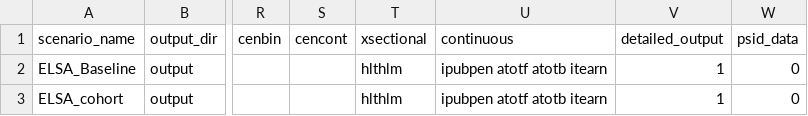
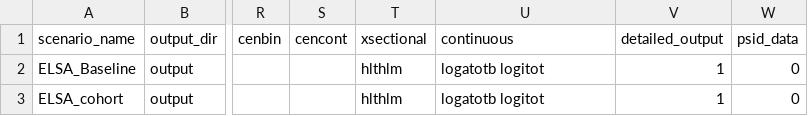
Before and after one commit to ld-archer/E_FEM, a CSV file: ELSA_baseline.csv, drawn as a sheet; only a part is shown, gaps mark what is left out; the diff names each change by its address in the sheet, - before the commit and + after, or states it on an @@ line.

```diff
--- a/ELSA_baseline.csv
+++ b/ELSA_baseline.csv
-U2:U3 (continuous): ipubpen atotf atotb itearn
+U2:U3 (continuous): logatotb logitot
```
Also changed, not shown: ELSA_cross-validation1.csv, ELSA_cross-validation2.csv, 15 other files.
